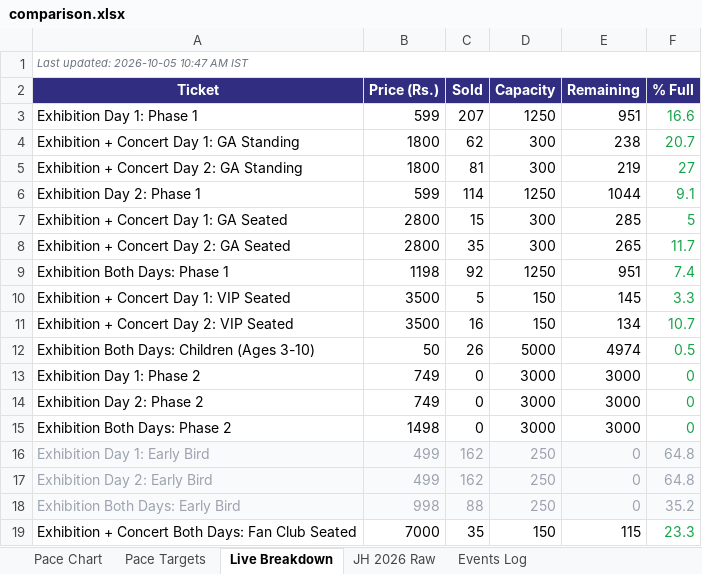
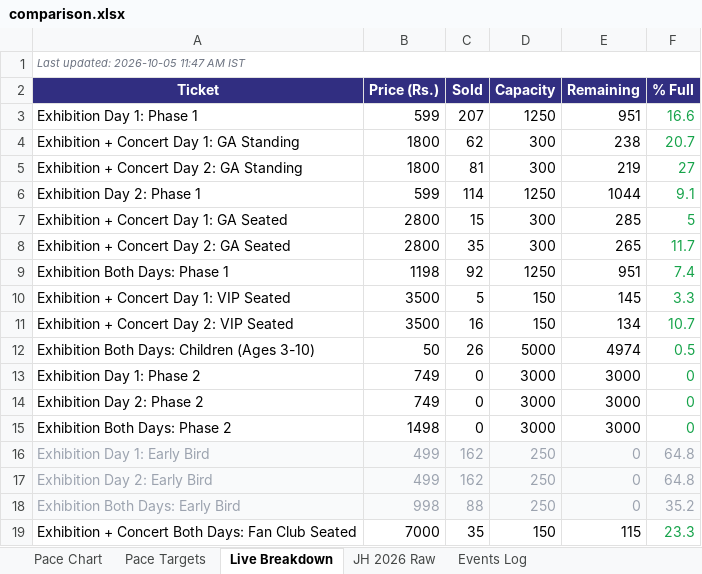
Before and after one commit to vanishinggradient/ticketing-jh-2027-status-page, an Excel workbook: comparison.xlsx, sheet Live Breakdown, drawn as a sheet; values as stored, in another font and other column widths than the file's, no borders; the diff names each change by its address in the sheet, - before the commit and + after, or states it on an @@ line.

```diff
--- a/comparison.xlsx (sheet Live Breakdown)
+++ b/comparison.xlsx (sheet Live Breakdown)
-A1 (Ticket): Last updated: 2026-10-05 10:47 AM IST
+A1 (Ticket): Last updated: 2026-10-05 11:47 AM IST
```
Also changed, not shown: 1 other file.
